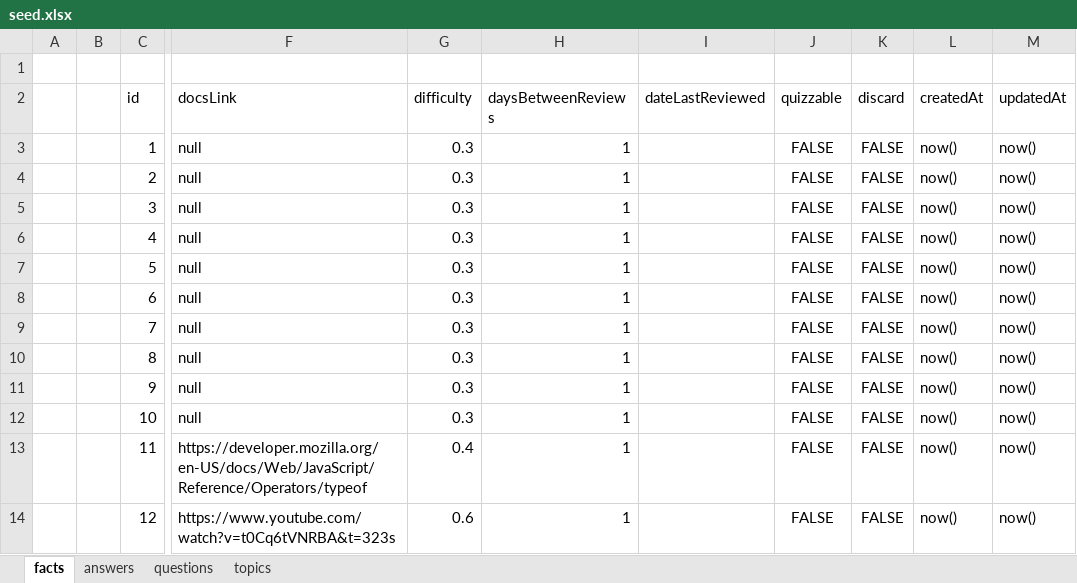
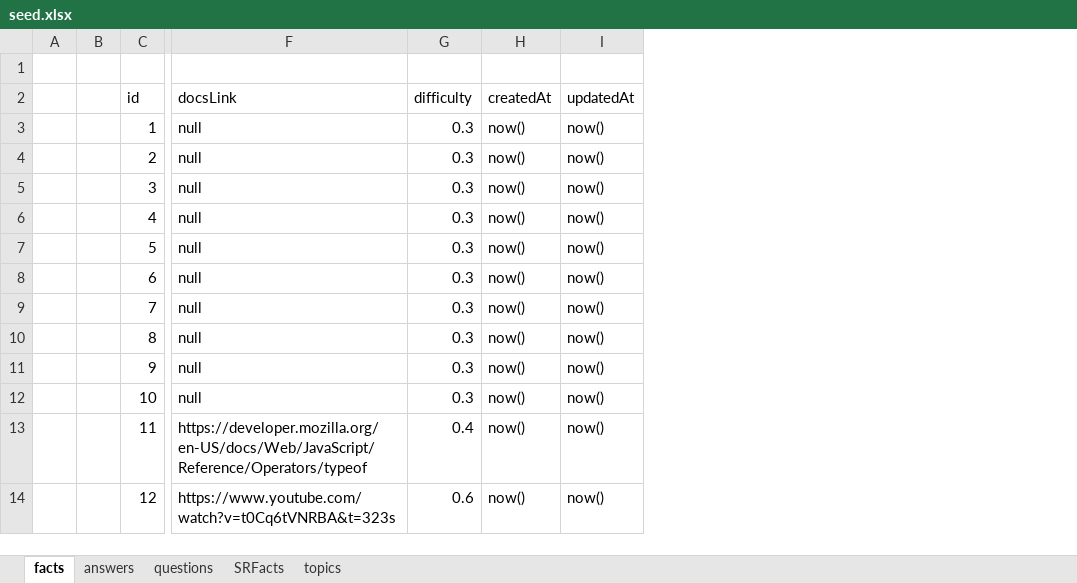
Before and after one commit to zacharymargolies/coding-question-trivia-server, an Excel workbook: seed.xlsx, sheet facts, drawn as a sheet; only a part is shown, gaps mark what is left out; values as stored, in another font and other column widths than the file's, no borders; the diff names each change by its address in the sheet, - before the commit and + after, or states it on an @@ line.

Commit message:
routes added to query facts with user

```diff
--- a/seed.xlsx (sheet facts)
+++ b/seed.xlsx (sheet facts)
+sheet tab: SRFacts
-column H (daysBetweenReviews), rows 3-14: all 1
-column I (dateLastReviewed), empty
-column J (quizzable), rows 3-14: all FALSE
-column K (discard), rows 3-14: all FALSE
```
Also changed, not shown: 2 other files.
